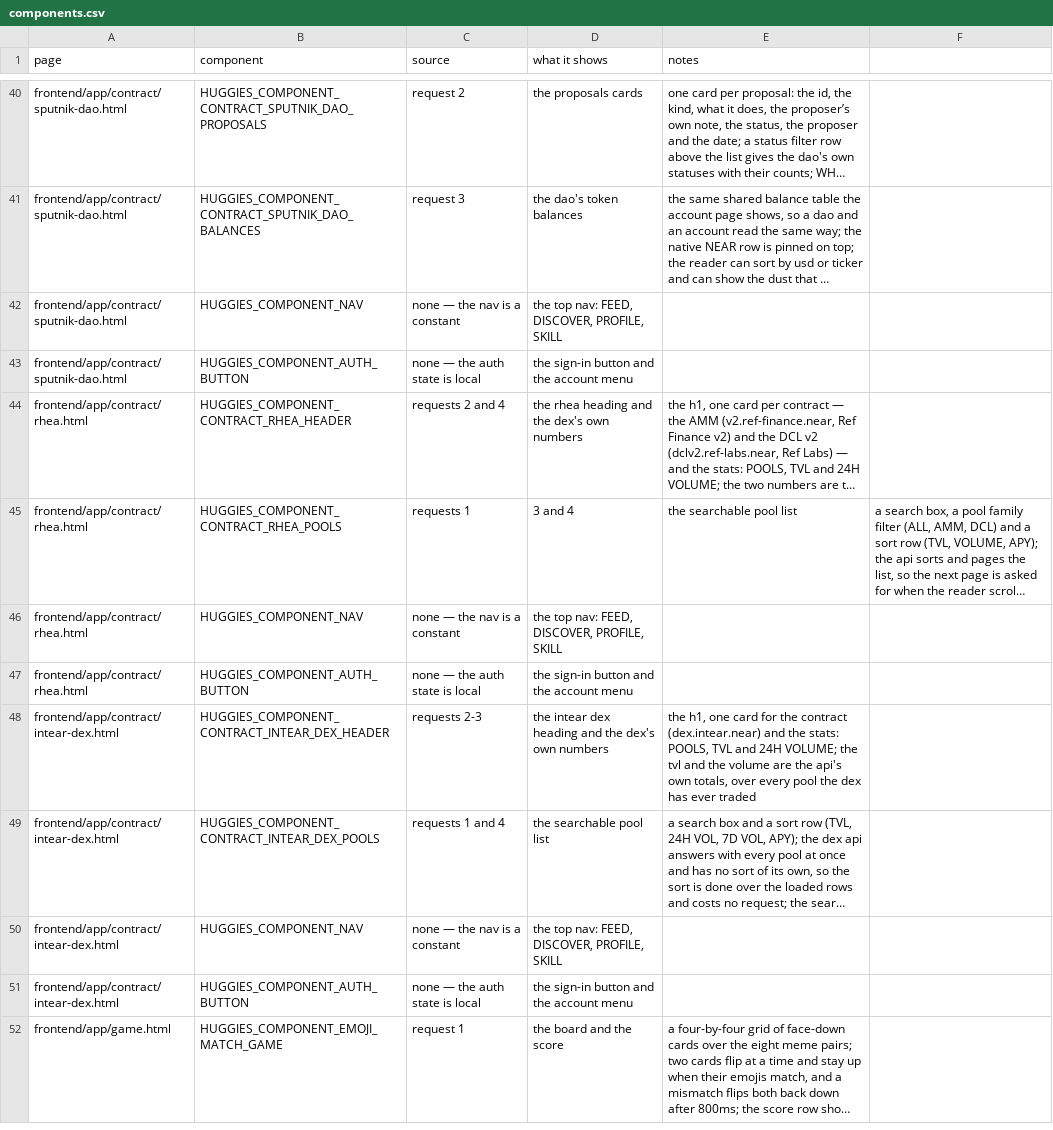
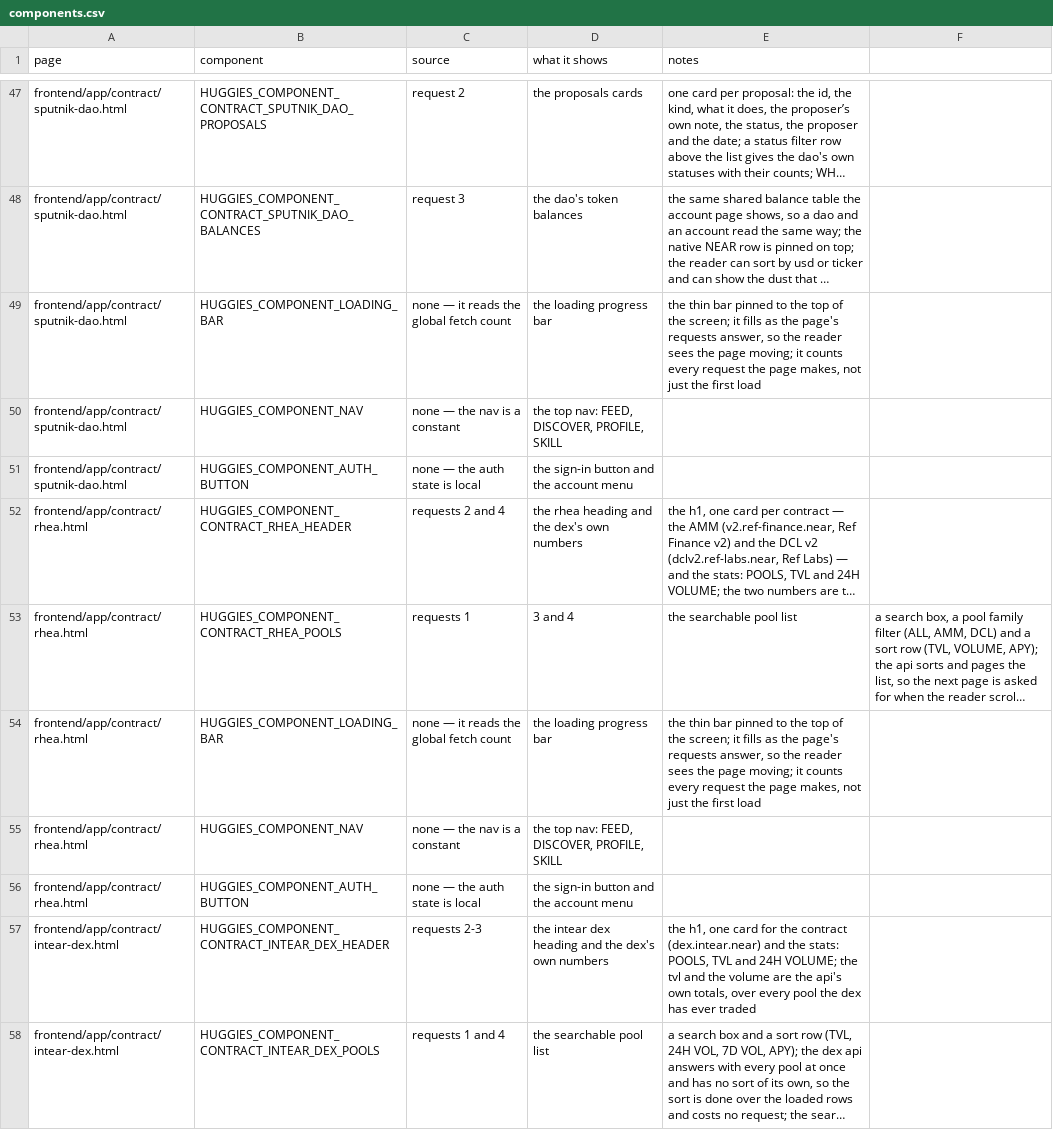
Before and after one commit to huggiesdotnear/huggies-rex-engine, a CSV file: DOCS/PAGES/components.csv, drawn as a sheet; only a part is shown, gaps mark what is left out; the shorter side is filled out with more unchanged rows; long unchanged cells end in …; the diff covers the shown part only; the diff names each change by its address in the sheet, - before the commit and + after, or states it on an @@ line.

Commit message:
feat: add the app-wide loading progress bar
a thin bar pinned to the top of the screen on every page, filling as
the page's requests answer.

the bar is fed by one new module, lib/ts/loading_bar.ts, which patches
the one global fetch. that is what makes it app-wide for free: it
counts every request the page makes — the page's own loader, the token
metadata cache, the icon loader, a LOAD MORE, a search — so a page
never has to tell the bar anything.

the bar shows the share of requests that are DONE, so it creeps forward
while the work runs and only reaches the end when the last answer is
in. it is fixed at top 0, left 0, right 0, full vw, and its fill
carries a soft glow in the app's middle colour.

the component mounts from the shared import (lib/ts/import.ts), so
every page carries it without a per-page line.

```diff
--- a/DOCS/PAGES/components.csv
+++ b/DOCS/PAGES/components.csv
+row 49: frontend/app/contract/sputnik-dao.html | HUGGIES_COMPONENT_LOADING_BAR | none — it reads the global fetch count | the loading progress bar | the thin bar pinned to the top of the screen; it fills as the page's requests answer, so the reader sees the page moving; it counts every request the page makes, not just the first load
+row 54: frontend/app/contract/rhea.html | HUGGIES_COMPONENT_LOADING_BAR | none — it reads the global fetch count | the loading progress bar | the thin bar pinned to the top of the screen; it fills as the page's requests answer, so the reader sees the page moving; it counts every request the page makes, not just the first load
```
Also changed, not shown: 11 added rows elsewhere in this file, 21 other files.
